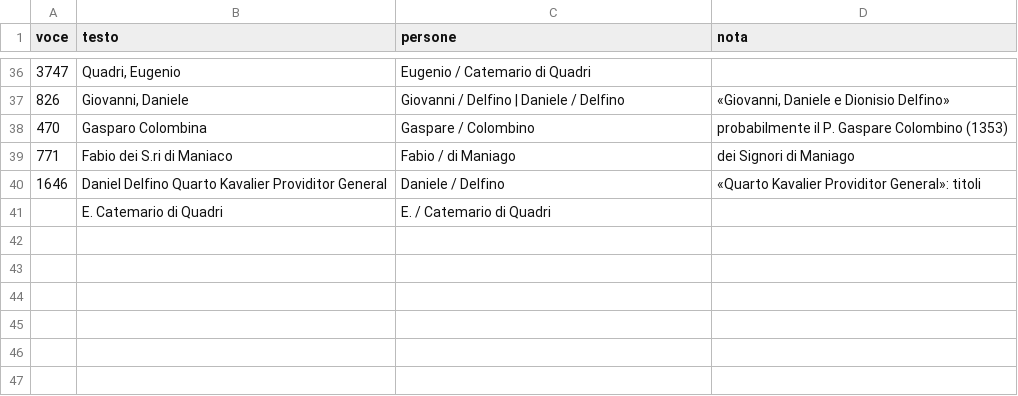
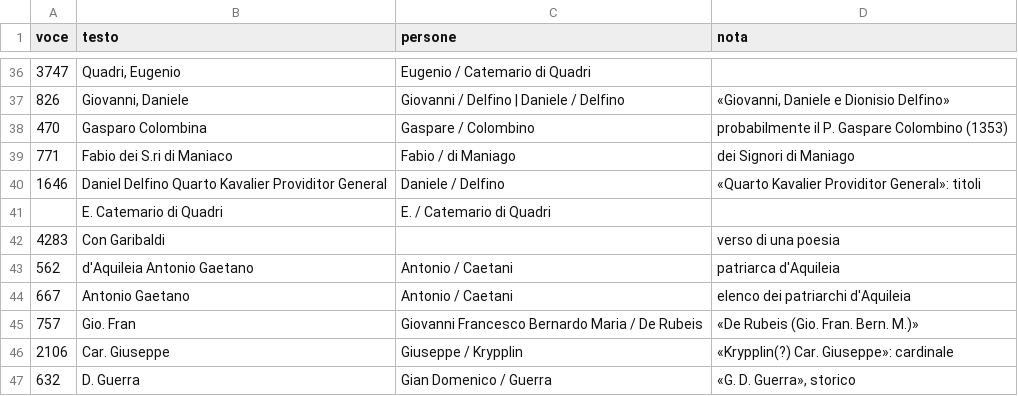
Before and after one commit to flowergreg/Inventario-Fondo-Principale, a TSV file: dati/liste/persone_curatore.tsv, drawn as a sheet; only a part is shown, gaps mark what is left out; the diff names each change by its address in the sheet, - before the commit and + after, or states it on an @@ line.

```diff
--- a/dati/liste/persone_curatore.tsv
+++ b/dati/liste/persone_curatore.tsv
+row 42: 4283 | Con Garibaldi |  | verso di una poesia
+row 43: 562 | d'Aquileia Antonio Gaetano | Antonio / Caetani | patriarca d'Aquileia
+row 44: 667 | Antonio Gaetano | Antonio / Caetani | elenco dei patriarchi d'Aquileia
+row 45: 757 | Gio. Fran | Giovanni Francesco Bernardo Maria / De Rubeis | «De Rubeis (Gio. Fran. Bern. M.)»
+row 46: 2106 | Car. Giuseppe | Giuseppe / Krypplin | «Krypplin(?) Car. Giuseppe»: cardinale
+row 47: 632 | D. Guerra | Gian Domenico / Guerra | «G. D. Guerra», storico
```
Also changed, not shown: dati/liste/normalizzazioni_curatore.tsv, 7 other files.
